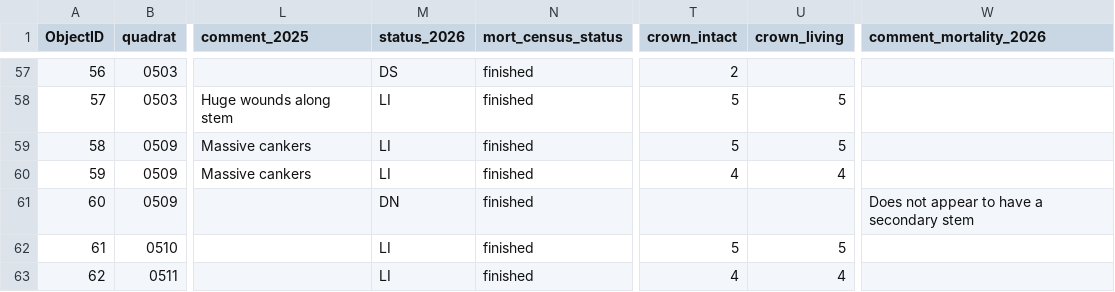
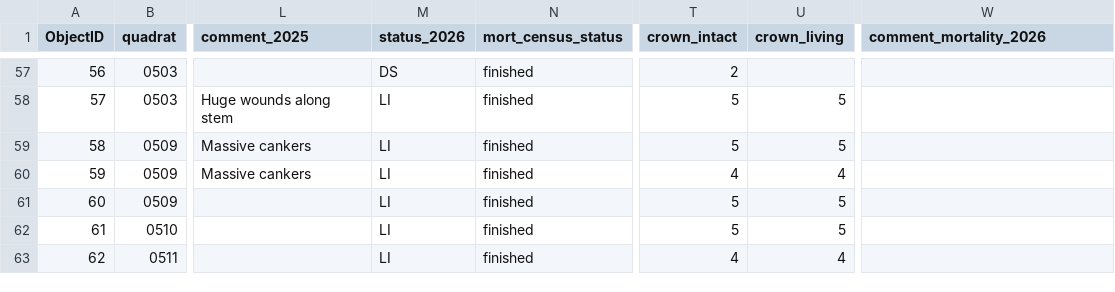
Before and after one commit to SCBI-ForestGEO/SCBImortality, a CSV file: raw_data/Field_Maps/NZCBI_stems_mortality_2026_1.csv, drawn as a sheet; only a part is shown, gaps mark what is left out; the diff names each change by its address in the sheet, - before the commit and + after, or states it on an @@ line.

```diff
--- a/raw_data/Field_Maps/NZCBI_stems_mortality_2026_1.csv
+++ b/raw_data/Field_Maps/NZCBI_stems_mortality_2026_1.csv
-M61 (status_2026): DN
+M61 (status_2026): LI
-T61 (crown_intact): (empty)
+T61 (crown_intact): 5
-U61 (crown_living): (empty)
+U61 (crown_living): 5
-W61 (comment_mortality_2026): Does not appear to have a secondary stem
+W61 (comment_mortality_2026): (empty)
```
Also changed, not shown: QAQC_reports/allErrors.csv, 5 other files.
